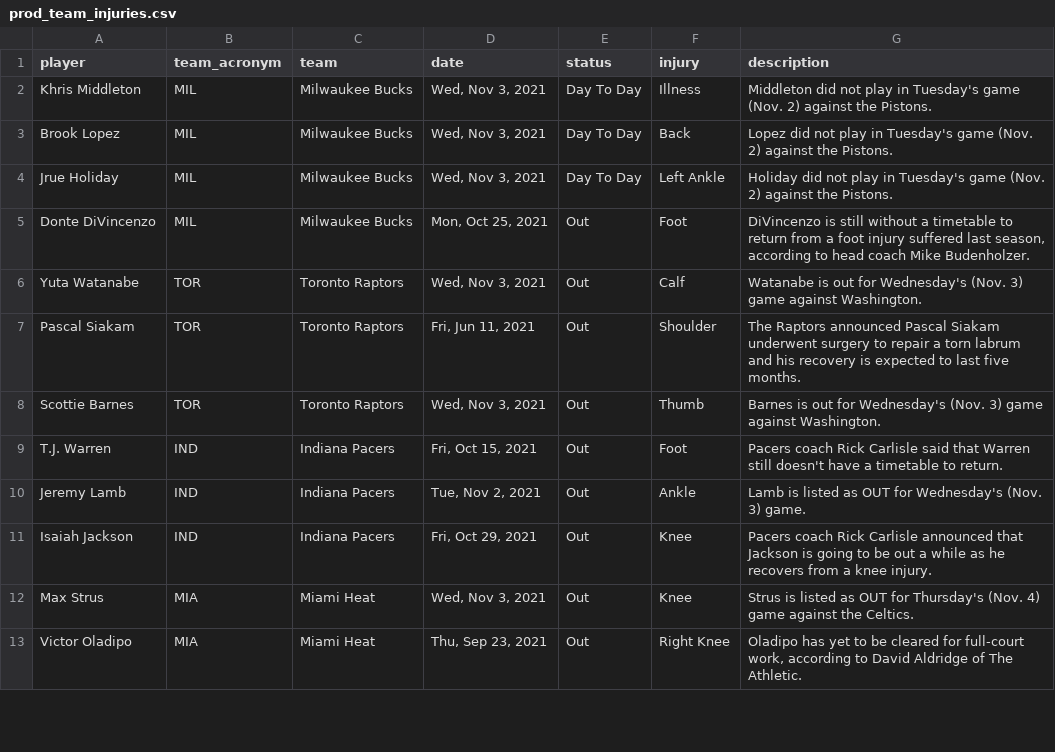
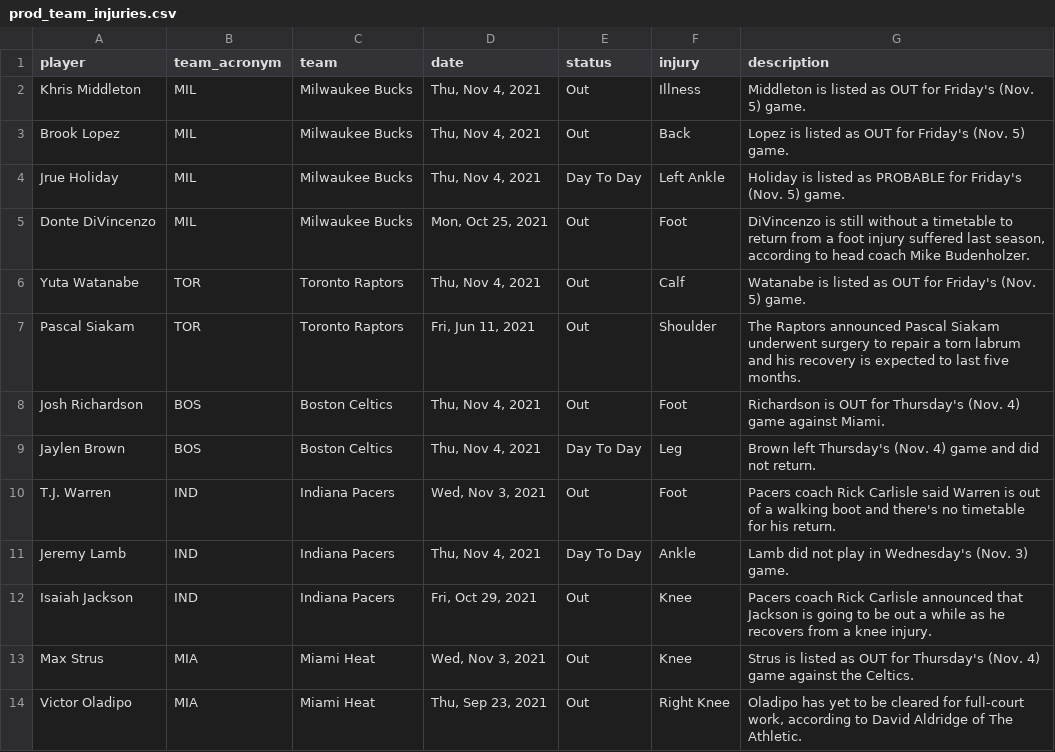
Before and after one commit to jyablonski/NBA-Dashboard, a CSV file: data/prod_team_injuries.csv, drawn as a sheet; only a part is shown; the diff covers the shown part only.

```diff
--- a/data/prod_team_injuries.csv
+++ b/data/prod_team_injuries.csv
@@ -1,11 +1,12 @@
 player,team_acronym,team,date,status,injury,description
-Khris Middleton,MIL,Milwaukee Bucks,"Wed, Nov 3, 2021",Day To Day,Illness,Middleton did not play in Tuesday's game (Nov. 2) against the Pistons.
-Brook Lopez,MIL,Milwaukee Bucks,"Wed, Nov 3, 2021",Day To Day,Back,Lopez did not play in Tuesday's game (Nov. 2) against the Pistons.
-Jrue Holiday,MIL,Milwaukee Bucks,"Wed, Nov 3, 2021",Day To Day,Left Ankle,Holiday did not play in Tuesday's game (Nov. 2) against the Pistons.
+Khris Middleton,MIL,Milwaukee Bucks,"Thu, Nov 4, 2021",Out,Illness,Middleton is listed as OUT for Friday's (Nov. 5) game.
+Brook Lopez,MIL,Milwaukee Bucks,"Thu, Nov 4, 2021",Out,Back,Lopez is listed as OUT for Friday's (Nov. 5) game.
+Jrue Holiday,MIL,Milwaukee Bucks,"Thu, Nov 4, 2021",Day To Day,Left Ankle,Holiday is listed as PROBABLE for Friday's (Nov. 5) game.
 Donte DiVincenzo,MIL,Milwaukee Bucks,"Mon, Oct 25, 2021",Out,Foot,"DiVincenzo is still without a timetable to return from a foot injury suffered last season, according to head coach Mike Budenholzer."
-Yuta Watanabe,TOR,Toronto Raptors,"Wed, Nov 3, 2021",Out,Calf,Watanabe is out for Wednesday's (Nov. 3) game against Washington.
+Yuta Watanabe,TOR,Toronto Raptors,"Thu, Nov 4, 2021",Out,Calf,Watanabe is listed as OUT for Friday's (Nov. 5) game.
 Pascal Siakam,TOR,Toronto Raptors,"Fri, Jun 11, 2021",Out,Shoulder,The Raptors announced Pascal Siakam underwent surgery to repair a torn labrum and his recovery is expected to last five months.
-Scottie Barnes,TOR,Toronto Raptors,"Wed, Nov 3, 2021",Out,Thumb,Barnes is out for Wednesday's (Nov. 3) game against Washington.
-T.J. Warren,IND,Indiana Pacers,"Fri, Oct 15, 2021",Out,Foot,Pacers coach Rick Carlisle said that Warren still doesn't have a timetable to return.
-Jeremy Lamb,IND,Indiana Pacers,"Tue, Nov 2, 2021",Out,Ankle,Lamb is listed as OUT for Wednesday's (Nov. 3) game.
+Josh Richardson,BOS,Boston Celtics,"Thu, Nov 4, 2021",Out,Foot,Richardson is OUT for Thursday's (Nov. 4) game against Miami.
+Jaylen Brown,BOS,Boston Celtics,"Thu, Nov 4, 2021",Day To Day,Leg,Brown left Thursday's (Nov. 4) game and did not return.
+T.J. Warren,IND,Indiana Pacers,"Wed, Nov 3, 2021",Out,Foot,Pacers coach Rick Carlisle said Warren is out of a walking boot and there's no timetable for his return.
+Jeremy Lamb,IND,Indiana Pacers,"Thu, Nov 4, 2021",Day To Day,Ankle,Lamb did not play in Wednesday's (Nov. 3) game.
 Isaiah Jackson,IND,Indiana Pacers,"Fri, Oct 29, 2021",Out,Knee,Pacers coach Rick Carlisle announced that Jackson is going to be out a while as he recovers from a knee injury.
```
Also changed, not shown: 4 added rows, 6 removed rows and 58 edited cells elsewhere in this file, data/prod_injuries.csv, data/prod_mov.csv, 22 other files.
